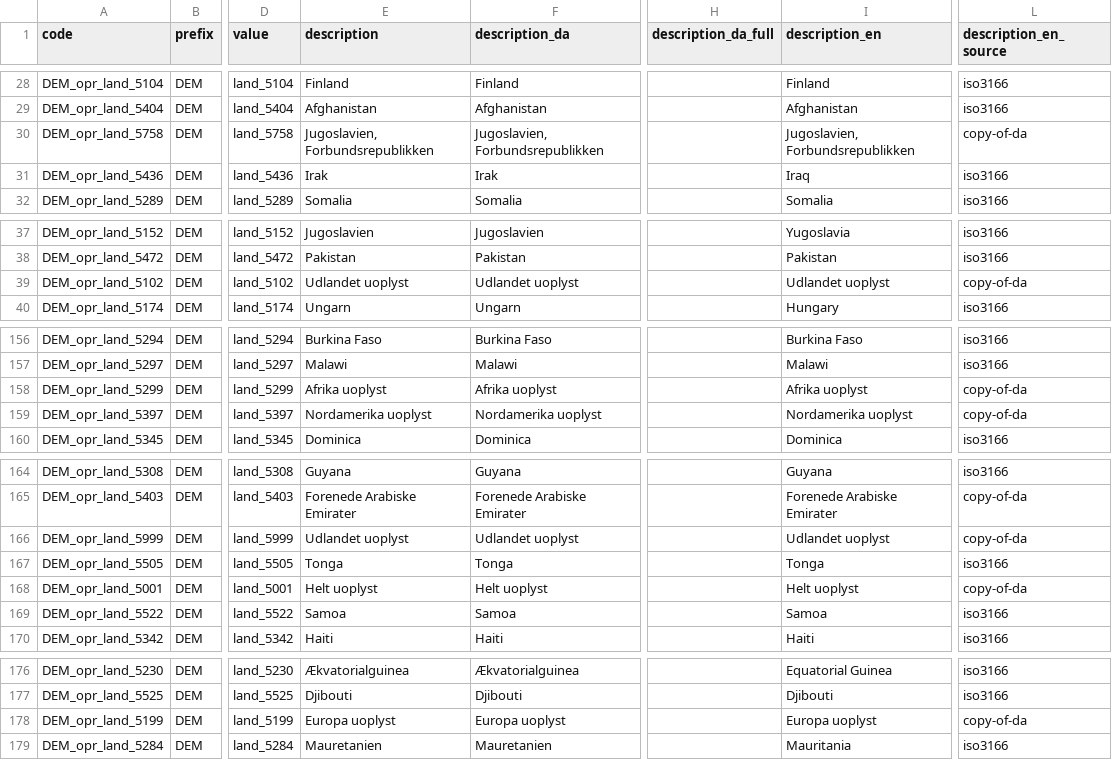
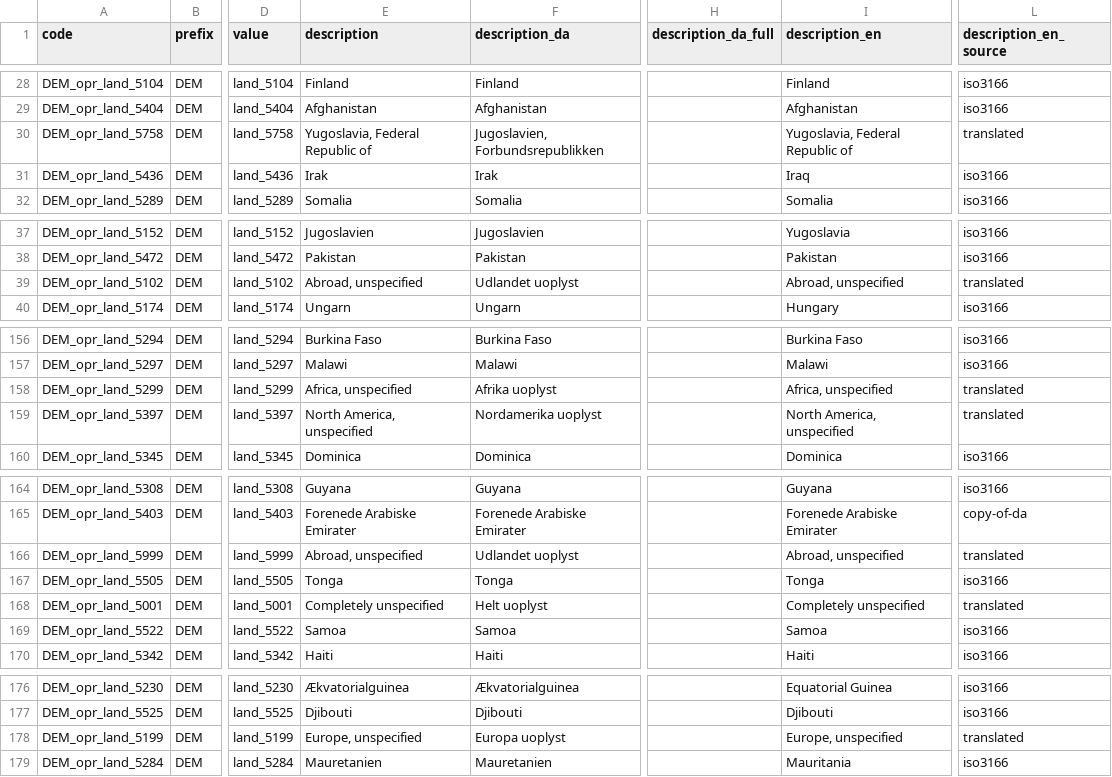
Before and after one commit to LCB0B/mapping_dst_tokens, a CSV file: hierarchical_vocab/MAPPINGS/DEM_opr_mappings.csv, drawn as a sheet; only a part is shown, gaps mark what is left out; the diff covers the shown part only; the diff names each change by its address in the sheet, - before the commit and + after, or states it on an @@ line.

Commit message:
Clean genuine residual-Danish in description_en (27 rows)
Spot-check follow-up: most flagged residual-Danish/copy-through were false positives (place
names, identical country names, glossed welfare terms). Fixed the genuinely-untranslated:
- HEA_speciale Øfeldt rehab (7): v.fri->free-of-charge, funk->functional, muskellid->muscle
  disorder, ?t/Nt->½/N hours; GP §2 (2): 'ind to'->'up to'.
- DEM_opr/DEM_statsb origin codes (~14): 'Udlandet/Afrika/... uoplyst'->'...unspecified',
  'Land ukendt'->'Country unknown', Jugoslavien->Yugoslavia. description_da left Danish.
- EDU_udd (2): Diplomingeniør prof.bach. -> Diploma engineer (professional bachelor).
KPLL/SSI/regional lab-analyte block (conf=low) left as semi-international notation by prior
decision. Integrity 40,465; HEA_speciale gate clean (0 mismatches).

```diff
--- a/hierarchical_vocab/MAPPINGS/DEM_opr_mappings.csv
+++ b/hierarchical_vocab/MAPPINGS/DEM_opr_mappings.csv
-E30 (description): Jugoslavien, Forbundsrepublikken
+E30 (description): Yugoslavia, Federal Republic of
-I30 (description_en): Jugoslavien, Forbundsrepublikken
+I30 (description_en): Yugoslavia, Federal Republic of
-L30 (description_en_source): copy-of-da
+L30 (description_en_source): translated
-E39 (description): Udlandet uoplyst
+E39 (description): Abroad, unspecified
-I39 (description_en): Udlandet uoplyst
+I39 (description_en): Abroad, unspecified
-L39 (description_en_source): copy-of-da
+L39 (description_en_source): translated
-E158 (description): Afrika uoplyst
+E158 (description): Africa, unspecified
-I158 (description_en): Afrika uoplyst
+I158 (description_en): Africa, unspecified
-L158:L159 (description_en_source): copy-of-da
+L158:L159 (description_en_source): translated
-E159 (description): Nordamerika uoplyst
+E159 (description): North America, unspecified
-I159 (description_en): Nordamerika uoplyst
+I159 (description_en): North America, unspecified
-E166 (description): Udlandet uoplyst
+E166 (description): Abroad, unspecified
-I166 (description_en): Udlandet uoplyst
+I166 (description_en): Abroad, unspecified
-L166 (description_en_source): copy-of-da
+L166 (description_en_source): translated
-E168 (description): Helt uoplyst
+E168 (description): Completely unspecified
-I168 (description_en): Helt uoplyst
+I168 (description_en): Completely unspecified
-L168 (description_en_source): copy-of-da
+L168 (description_en_source): translated
-E178 (description): Europa uoplyst
+E178 (description): Europe, unspecified
-I178 (description_en): Europa uoplyst
+I178 (description_en): Europe, unspecified
-L178 (description_en_source): copy-of-da
+L178 (description_en_source): translated
```
Also changed, not shown: 6 edited cells elsewhere in this file, hierarchical_vocab/MAPPINGS/DEM_statsb_mappings.csv, hierarchical_vocab/MAPPINGS/EDU_udd_mappings.csv, 3 other files.
